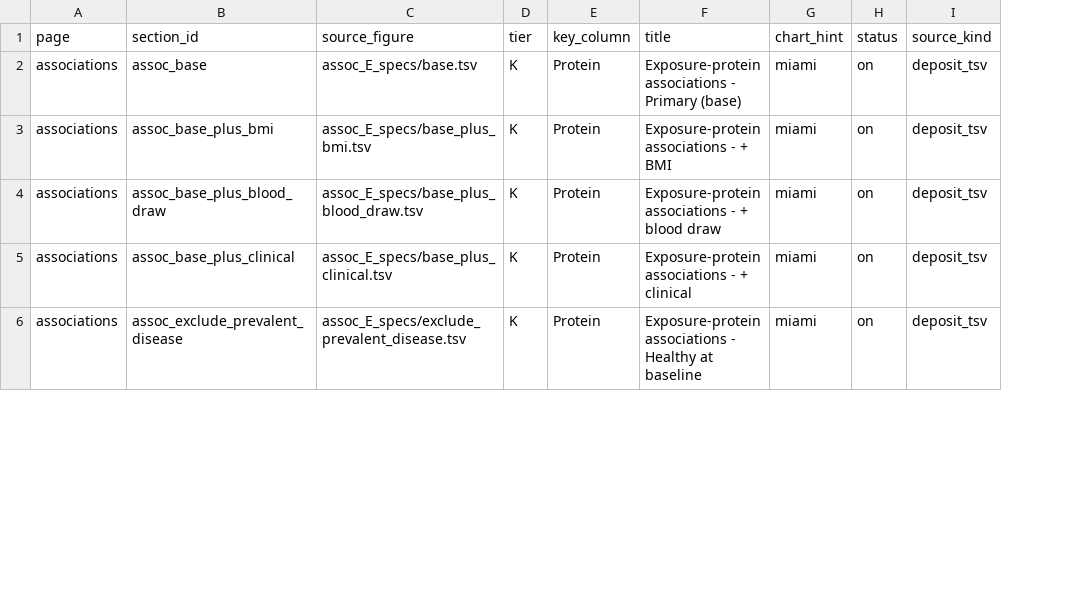
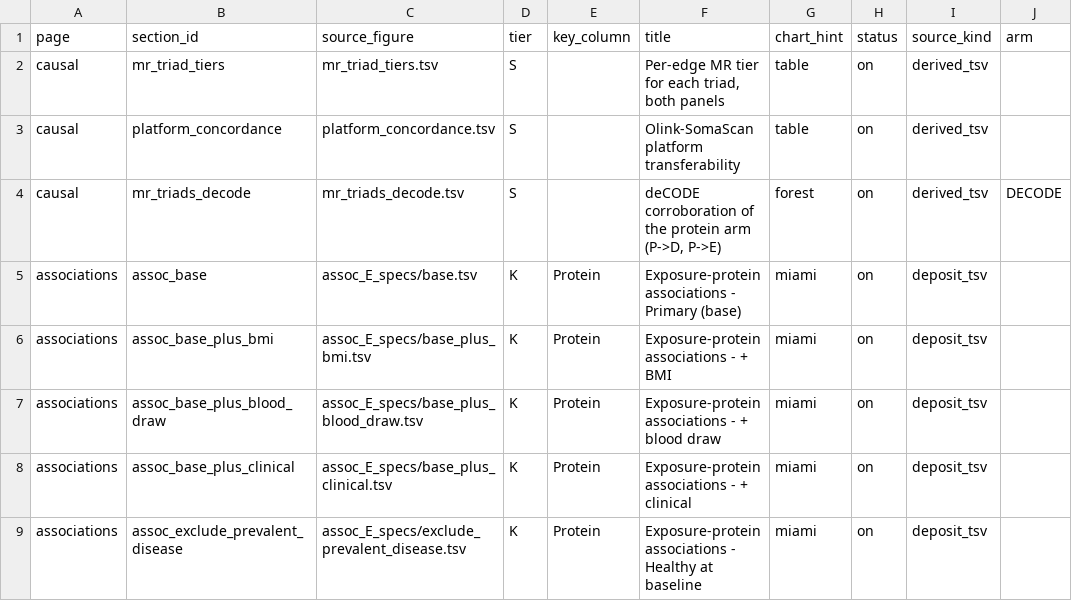
Before and after one commit to shakson-isaac/HEAPweb, a TSV file: tools/web_sections.tsv, drawn as a sheet; only a part is shown; addresses are those after the commit; the diff names each change by its address in the sheet, - before the commit and + after, or states it on an @@ line.

Commit message:
Add the deCODE panel and evidence provenance to the MR page
The site presented the UK Biobank arm of a two-panel analysis with nothing
saying so. deCODE has 58,593 tiered edges and 2.4 GB on disk, and the paper's
Tier 1+ rung is DEFINED as replication across both panels, so hiding the second
panel hid what that rung means.

The panel is now declared per section in web_sections.tsv, carried through the
manifest, and rendered. It is worded as INSTRUMENT PANELS, not cohorts: the
participants, exposures and outcomes are identical across arms, and only the
protein instruments differ. The data shows it -- edges with no protein are
byte-identical across panels (D->E 4,719 both; the ASGR1 triad's E->D is
+0.1990 +/- 0.0617 in each), while protein-instrumented edges diverge sharply
(E->P Tier-1: 1,505 vs 78, largely SomaScan/Olink panel non-overlap).

New payload sources:
  mr_triads_decode   deCODE estimates for all 18,780 Tier-1 triads
  mr_triad_tiers     mr_tier_final per edge per panel, so Tier 1+ is visible
                     rather than collapsed into the presence flags
  platform_concordance  per-protein Olink<->SomaScan r from Eldjarn 2023

The packer gains a derived_tsv source kind for tables this repo joins from
published HEAP outputs. No estimation happens in them.

Concordance is shown BEFORE the estimates because it decides how to read a
disagreement: ADM is r=0.22 and FURIN r=0.32, so their failure to replicate in
deCODE is not evidence of biological disagreement -- the platforms barely
measure those proteins the same way. ASGR1 is r=0.71 and does replicate.

A prototype supplementary table lives in tools/build_supp_*.py. It has since
been ported to R in HEAP/scripts/analysis_summaries/build_mr_supp_tables.R,
because anything writing into HEAP is R; these are kept as the cross-check that
caught a wrong edge endpoint in the port.

```diff
--- a/tools/web_sections.tsv
+++ b/tools/web_sections.tsv
+column J (arm), empty
+row 2: causal | mr_triad_tiers | mr_triad_tiers.tsv | S |  | Per-edge MR tier for each triad, both panels | table | on | derived_tsv
+row 3: causal | platform_concordance | platform_concordance.tsv | S |  | Olink-SomaScan platform transferability | table | on | derived_tsv
+row 4: causal | mr_triads_decode | mr_triads_decode.tsv | S |  | deCODE corroboration of the protein arm (P->D, P->E) | forest | on | derived_tsv | DECODE
```
Also changed, not shown: 10 other files.
